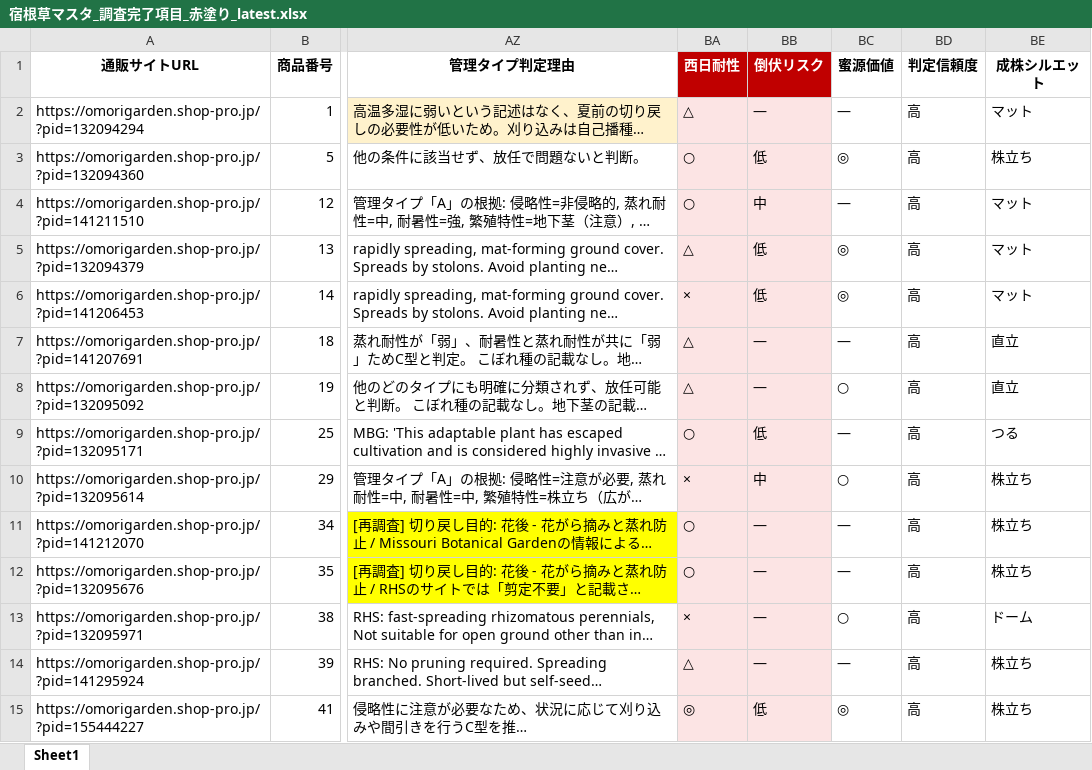
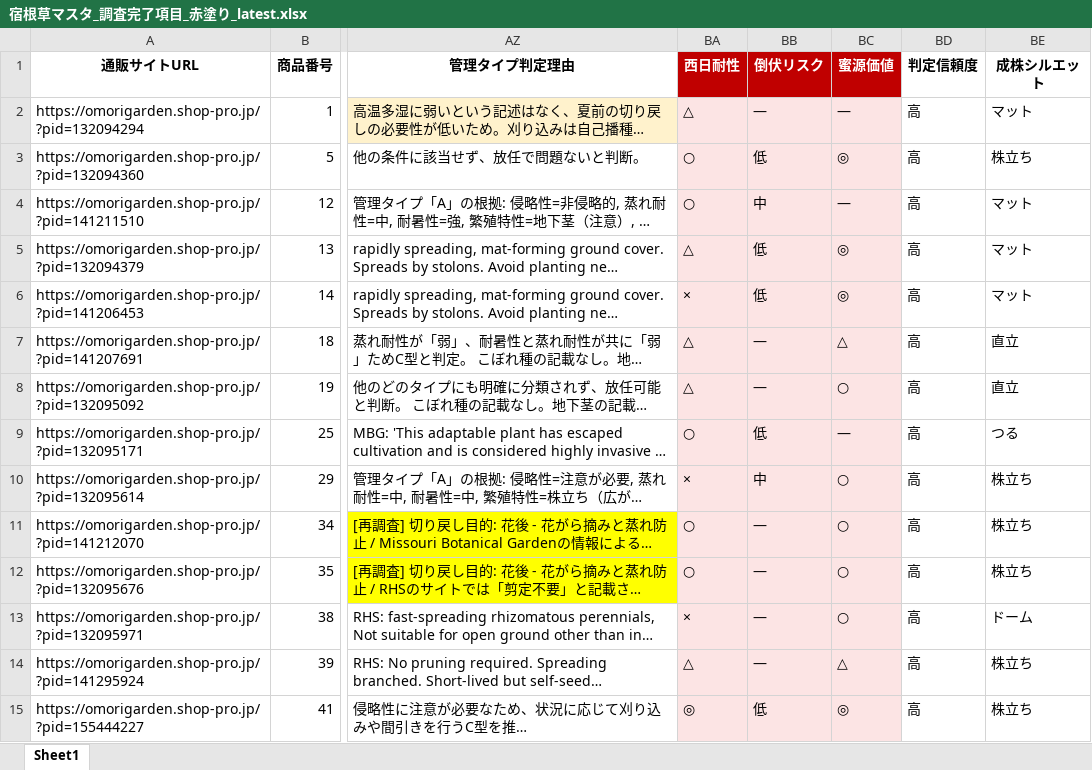
Before and after one commit to omorigarden2421-hash/sukkongrass-app, an Excel workbook: data-validation/_autopilot/宿根草マスタ_調査完了項目_赤塗り_latest.xlsx, sheet Sheet1, drawn as a sheet; only a part is shown, gaps mark what is left out; long unchanged cells end in …; values as stored, in another font and other column widths than the file's, no borders; the diff covers the shown part only; the diff names each change by its address in the sheet, - before the commit and + after, or states it on an @@ line.

```diff
--- a/data-validation/_autopilot/宿根草マスタ_調査完了項目_赤塗り_latest.xlsx (sheet Sheet1)
+++ b/data-validation/_autopilot/宿根草マスタ_調査完了項目_赤塗り_latest.xlsx (sheet Sheet1)
@@ BC1 fill: none → #C00000, text colour: black → #FFFFFF @@
-BC2:BC15 fill: none
+BC2:BC15 fill: #FCE4E4
-BC7 (蜜源価値): —
+BC7 (蜜源価値): △
-BC11:BC12 (蜜源価値): —
+BC11:BC12 (蜜源価値): ○
-BC14 (蜜源価値): —
+BC14 (蜜源価値): △
```
Also changed, not shown: 395 edited cells and cell formats elsewhere in this sheet, data-validation/_autopilot/master_working_latest.xlsx, 4 other files.
